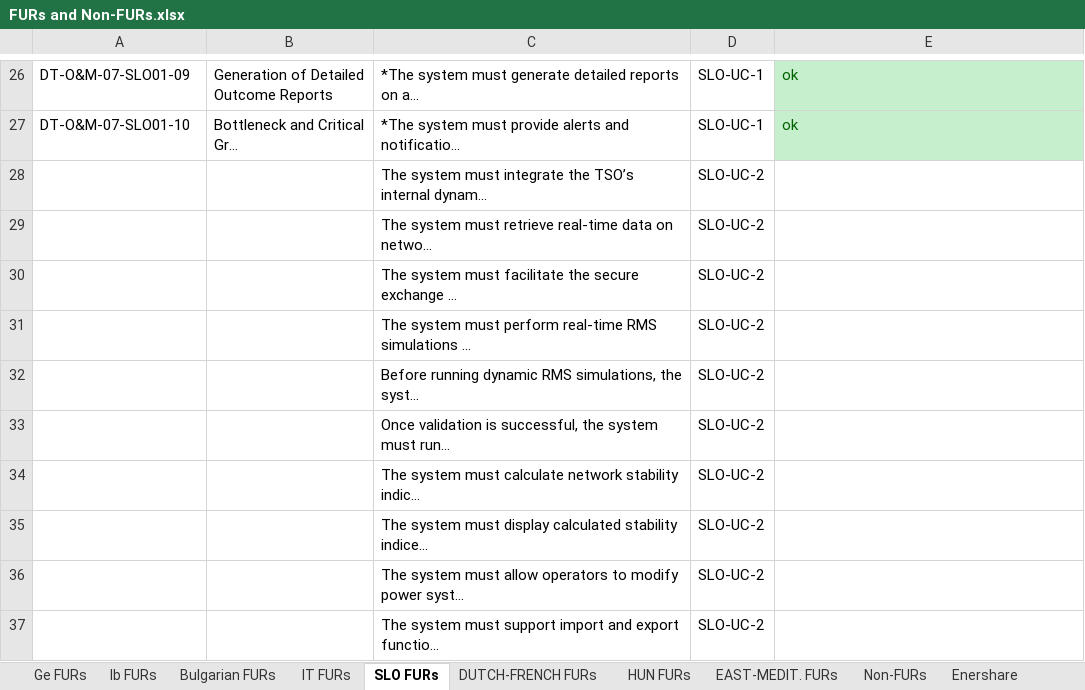
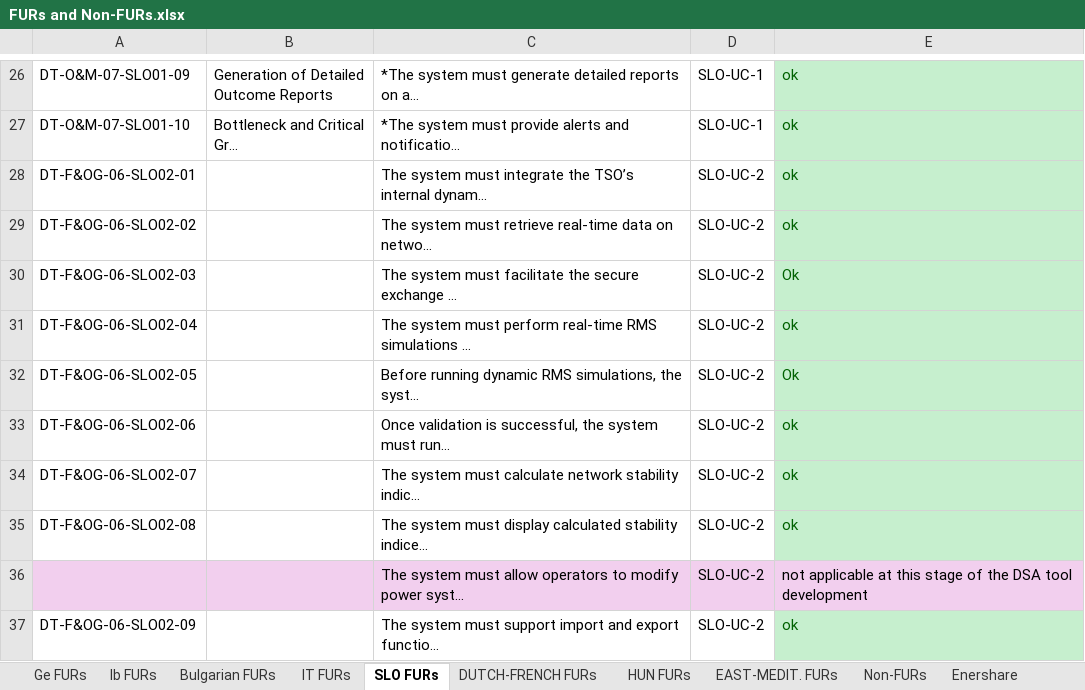
Before and after one commit to TwinEU-Digital-Twin-for-Europe/T3.2_Functional_specifications_of_pan-European_DT_design, an Excel workbook: FURs and Non-FURs.xlsx, sheet SLO FURs, drawn as a sheet; only a part is shown, gaps mark what is left out; long unchanged cells end in …; values as stored, in another font and other column widths than the file's, no borders; the diff names each change by its address in the sheet, - before the commit and + after, or states it on an @@ line.

```diff
--- a/FURs and Non-FURs.xlsx (sheet SLO FURs)
+++ b/FURs and Non-FURs.xlsx (sheet SLO FURs)
-A28: (empty)
+A28: DT-F&OG-06-SLO02-01
-E28:E29: (empty)
+E28:E29: ok
-E28:E35 fill: none
+E28:E35 fill: #C6EFCE
-A29: (empty)
+A29: DT-F&OG-06-SLO02-02
-A30: (empty)
+A30: DT-F&OG-06-SLO02-03
-E30: (empty)
+E30: Ok
-A31: (empty)
+A31: DT-F&OG-06-SLO02-04
-E31: (empty)
+E31: ok
-A32: (empty)
+A32: DT-F&OG-06-SLO02-05
-E32: (empty)
+E32: Ok
-A33: (empty)
+A33: DT-F&OG-06-SLO02-06
-E33:E35: (empty)
+E33:E35: ok
-A34: (empty)
+A34: DT-F&OG-06-SLO02-07
-A35: (empty)
+A35: DT-F&OG-06-SLO02-08
-A36:E36 fill: none
+A36:E36 fill: #F2CFEE
-E36: (empty)
+E36: not applicable at this stage of the DSA tool development
-A37: (empty)
+A37: DT-F&OG-06-SLO02-09
-E37: (empty)
+E37: ok
-E37 fill: none
+E37 fill: #C6EFCE
```
Also changed, not shown: sheet IT FURs, sheet Non-FURs, sheet Ib FURs, sheet Overview, sheet Ge FURs, 1 other file.
